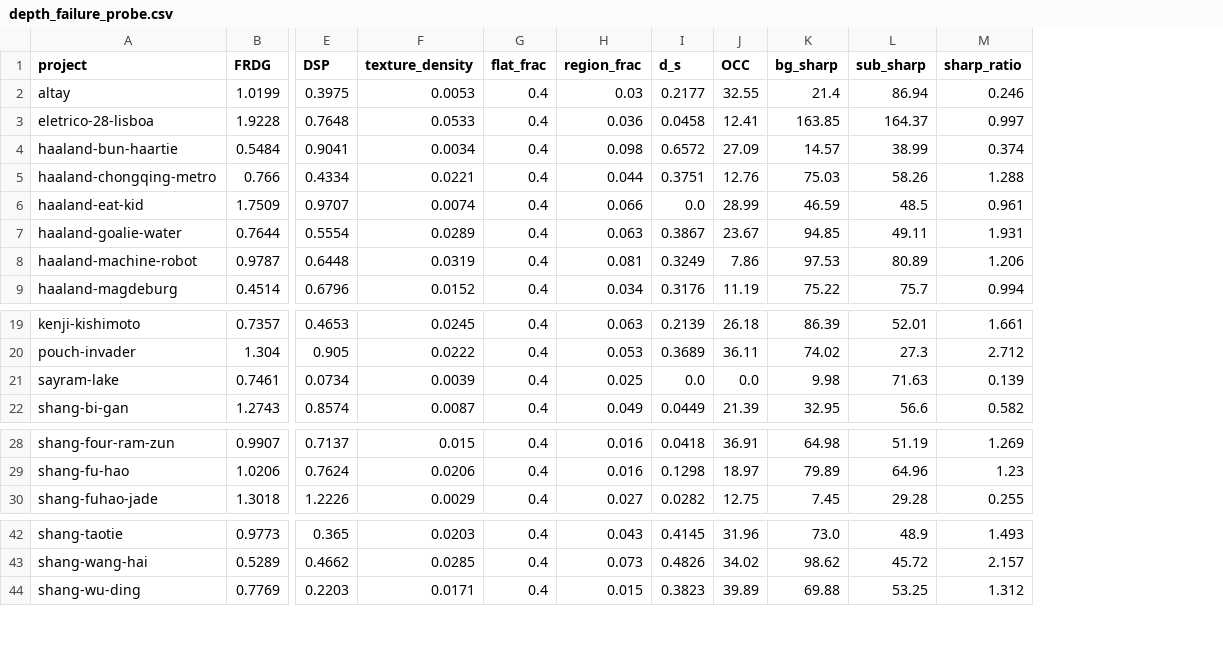
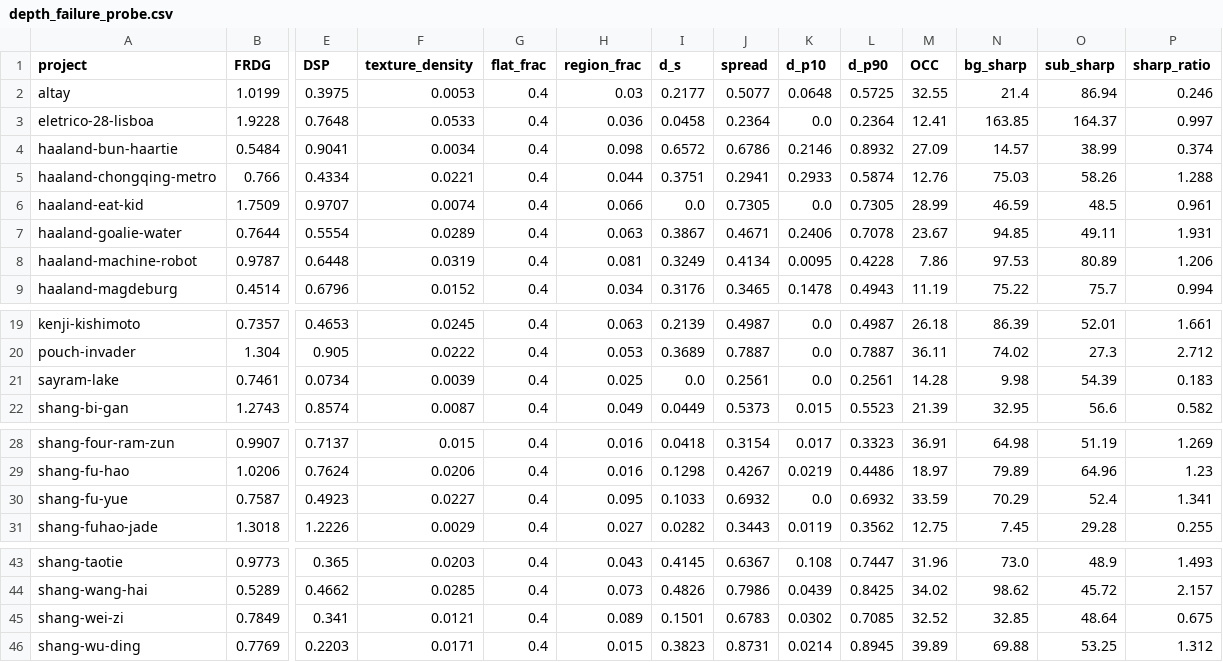
Before and after one commit to Elijah-Lin-Dancer/Holo-Card-Studio, a CSV file: research/depth-study/data/depth_failure_probe.csv, drawn as a sheet; only a part is shown, gaps mark what is left out; addresses are those after the commit; rows hold the shown columns only; the diff names each change by its address in the sheet, - before the commit and + after, or states it on an @@ line.

Commit message:
data(research): extend depth audit to 64 cards and serialize depth spread
- probe: record spread / d_p10 / d_p90 so the misfire mechanism is recomputable from data
- datasets: rerun probe, 30-config ablation and atmosphere batch over 64 cards
- docs: update counts and statistics, regenerate far-vs-dSR figure

```diff
--- a/research/depth-study/data/depth_failure_probe.csv
+++ b/research/depth-study/data/depth_failure_probe.csv
+column J (spread), rows 2-9: 0.5077 | 0.2364 | 0.6786 | 0.2941 | 0.7305 | 0.4671 | 0.4134 | 0.3465; rows 19-22: 0.4987 | 0.7887 | 0.2561 | 0.5373; rows 28-29: 0.3154 | 0.4267; row 31: 0.3443; rows 43-44: 0.6367 | 0.7986; row 46: 0.8731
+column K (d_p10), rows 2-9: 0.0648 | 0.0 | 0.2146 | 0.2933 | 0.0 | 0.2406 | 0.0095 | 0.1478; rows 19-22: 0.0 | 0.0 | 0.0 | 0.015; rows 28-29: 0.017 | 0.0219; row 31: 0.0119; rows 43-44: 0.108 | 0.0439; row 46: 0.0214
+column L (d_p90), rows 2-9: 0.5725 | 0.2364 | 0.8932 | 0.5874 | 0.7305 | 0.7078 | 0.4228 | 0.4943; rows 19-22: 0.4987 | 0.7887 | 0.2561 | 0.5523; rows 28-29: 0.3323 | 0.4486; row 31: 0.3562; rows 43-44: 0.7447 | 0.8425; row 46: 0.8945
-M21 (OCC): 0.0
+M21 (OCC): 14.28
-O21 (sub_sharp): 71.63
+O21 (sub_sharp): 54.39
-P21 (sharp_ratio): 0.139
+P21 (sharp_ratio): 0.183
+row 30: shang-fu-yue | 0.7587 | 0.4923 | 0.0227 | 0.4 | 0.095 | 0.1033 | 0.6932 | 0.0 | 0.6932 | 33.59 | 70.29 | 52.4 | 1.341
+row 45: shang-wei-zi | 0.7849 | 0.341 | 0.0121 | 0.4 | 0.089 | 0.1501 | 0.6783 | 0.0302 | 0.7085 | 32.52 | 32.85 | 48.64 | 0.675
```
Also changed, not shown: research/depth-study/data/atmosphere_batch.csv, 7 other files.
